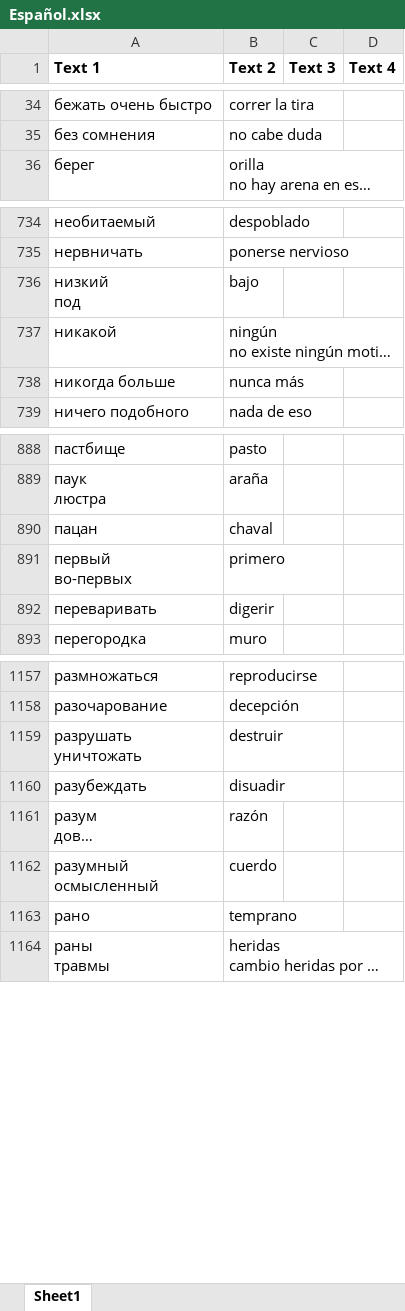
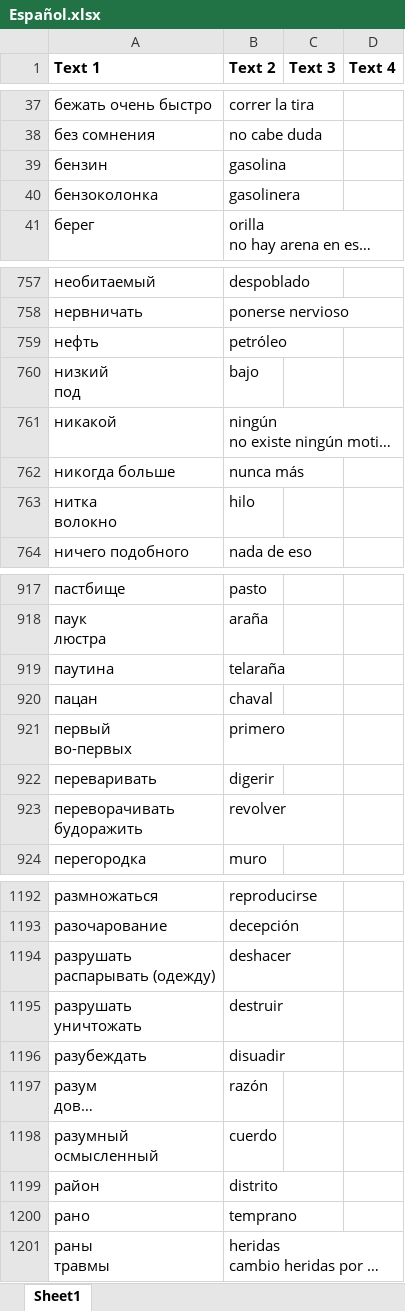
Before and after one commit to tenzink/flashcards, an Excel workbook: Español.xlsx, sheet Sheet1, drawn as a sheet; only a part is shown, gaps mark what is left out; long unchanged cells end in …; values as stored, in another font and other column widths than the file's, no borders; ↵ is a line break in a cell; the diff covers the shown part only; the diff names each change by its address in the sheet, - before the commit and + after, or states it on an @@ line.

```diff
--- a/Español.xlsx (sheet Sheet1)
+++ b/Español.xlsx (sheet Sheet1)
+row 39: бензин | gasolina
+row 40: бензоколонка | gasolinera
+row 759: нефть | petróleo
+row 763: нитка ↵ волокно | hilo
+row 919: паутина | telaraña
+row 923: переворачивать ↵ будоражить | revolver
+row 1194: разрушать ↵ распарывать (одежду) | deshacer
+row 1199: район | distrito
```
Also changed, not shown: 38 added rows and 2 edited cells elsewhere in this sheet, 1 other file.
